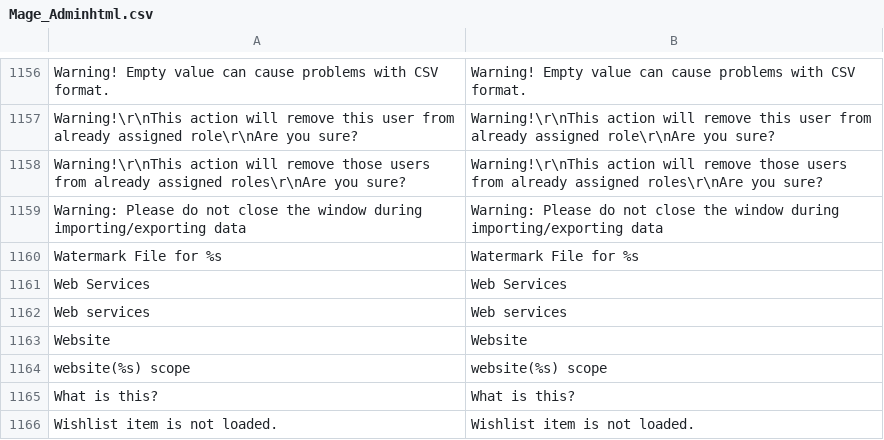
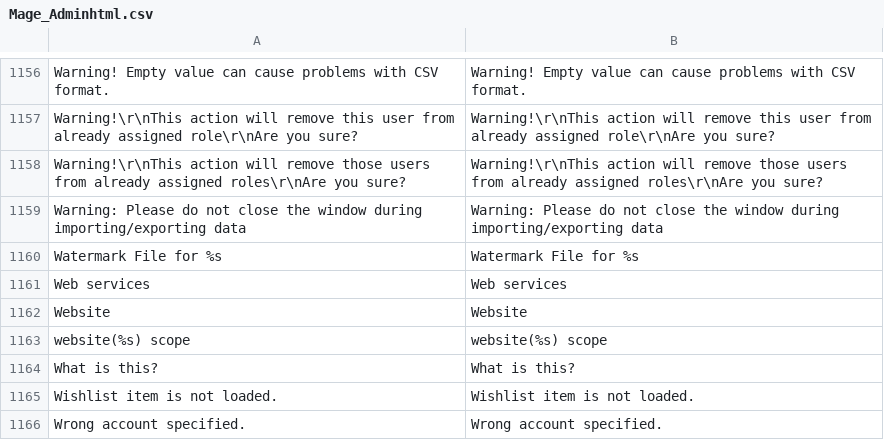
Before and after one commit to MahoCommerce/maho, a CSV file: app/locale/en_US/Mage_Adminhtml.csv, drawn as a sheet; only a part is shown, gaps mark what is left out; the shorter side is filled out with more unchanged rows; the diff names each change by its address in the sheet, - before the commit and + after, or states it on an @@ line.

```diff
--- a/app/locale/en_US/Mage_Adminhtml.csv
+++ b/app/locale/en_US/Mage_Adminhtml.csv
-row 1161: Web Services | Web Services
```
Also changed, not shown: app/locale/en_US/Mage_Api.csv, app/locale/en_US/Mage_Oauth.csv, 1 other file.
